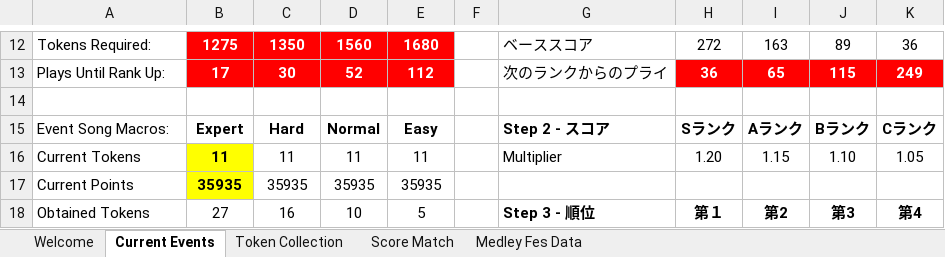
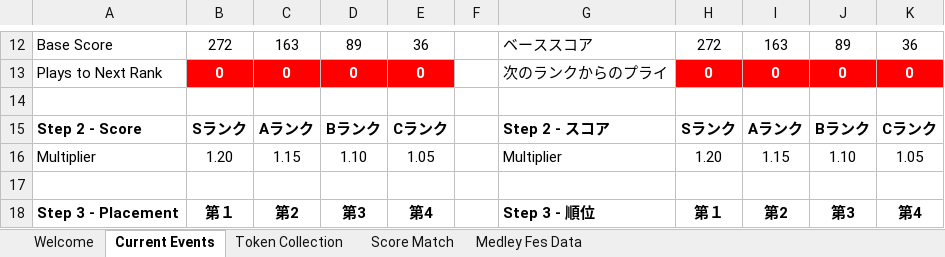
Before and after one commit to Injabie3/LLSIF-Excel, an Excel workbook: LLSIF.xlsm, sheet Current Events, drawn as a sheet; only a part is shown, gaps mark what is left out; values as stored, in another font and other column widths than the file's, no borders; charts and pictures and conditional formats not drawn; removed rows and columns are numbered as before the commit, all else as after; the diff covers the shown part only; the diff names each change by its address in the sheet, - before the commit and + after, or states it on an @@ line.

Commit message:
v2.3.3
- Implemented Score Match history on EN. (addressed issue #1)
- Fixed comments in VBA code.
- Added some descriptions to the macro list in the excel file.

```diff
--- a/LLSIF.xlsm (sheet Current Events)
+++ b/LLSIF.xlsm (sheet Current Events)
-A12: Tokens Required:
+A12: Base Score
-B12: 1275
+B12: 272
@@ B12:E12 fill: #FF0000 → none, bold: on → off, text colour: #FFFFFF → black @@
-C12: 1350
+C12: 163
-D12: 1560
+D12: 89
-E12: 1680
+E12: 36
-row 13: Plays Until Rank Up: | 17 | 30 | 52 | 112 |  | 次のランクからのプライ | 36 | 65 | 115 | 249
+row 13: Plays to Next Rank | 0 | 0 | 0 | 0 |  | 次のランクからのプライ | 0 | 0 | 0 | 0
-A15: Event Song Macros:
+A15: Step 2 - Score
-A15 bold: off
+A15 bold: on
-B15: Expert
+B15: Sランク
-C15: Hard
+C15: Aランク
-D15: Normal
+D15: Bランク
-E15: Easy
+E15: Cランク
-A16: Current Tokens
+A16: Multiplier
-B16: 11
+B16: 1.20
-B16 bold: on
+B16 bold: off
-B16:B17 fill: #FFFF00
+B16:B17 fill: none
-C16: 11
+C16: 1.15
-D16: 11
+D16: 1.10
-E16: 11
+E16: 1.05
-row 17: Current Points | 35935 | 35935 | 35935 | 35935
+row 17: (empty)
-A18: Obtained Tokens
+A18: Step 3 - Placement
-A18:E18 bold: off
+A18:E18 bold: on
-B18: 27
+B18: 第１
-C18: 16
+C18: 第2
-D18: 10
+D18: 第3
-E18: 5
+E18: 第4
```
Also changed, not shown: 8 added rows, 8 removed rows, 46 edited cells, cell formats and merged cells elsewhere in this sheet, sheet Welcome, sheet Score Match, charts or pictures, 3 other files.
